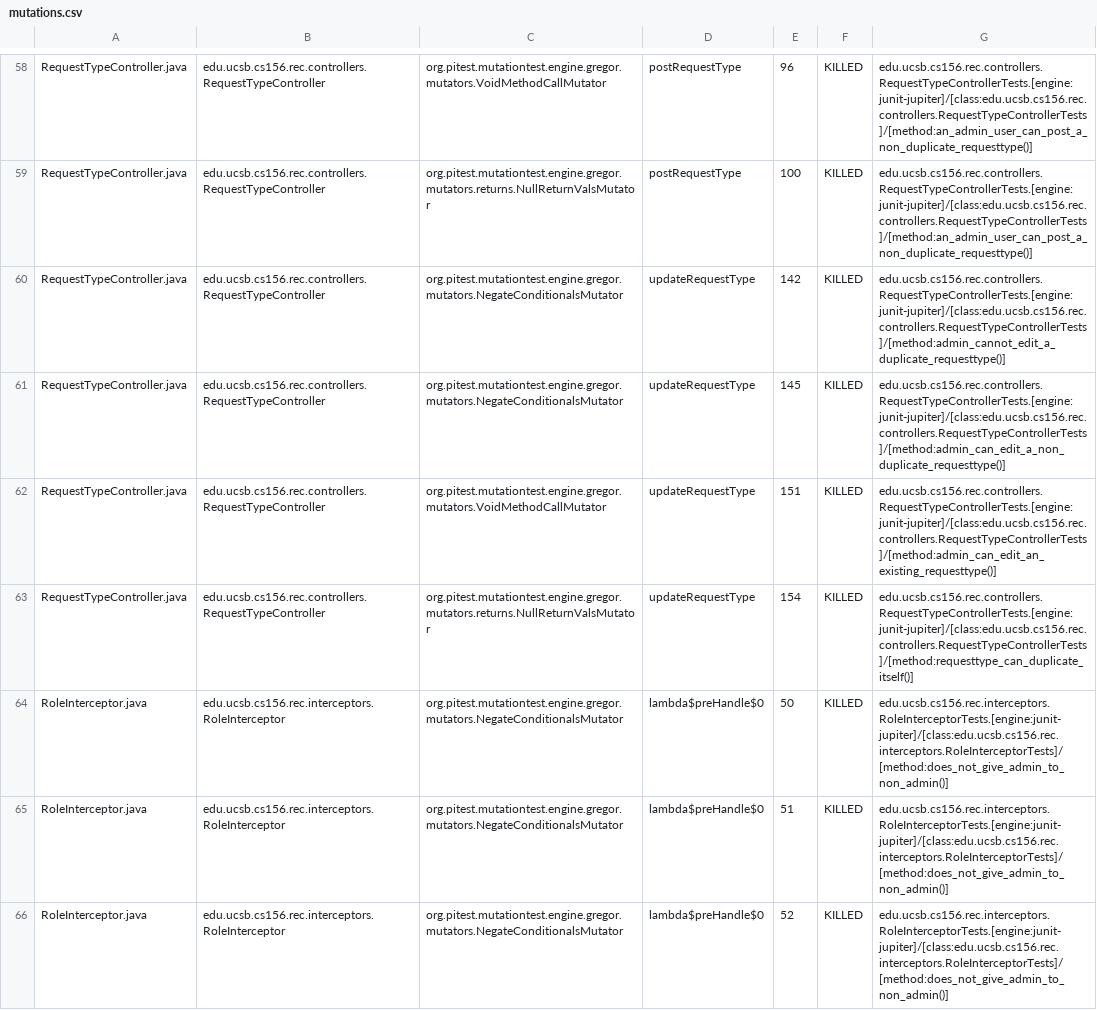
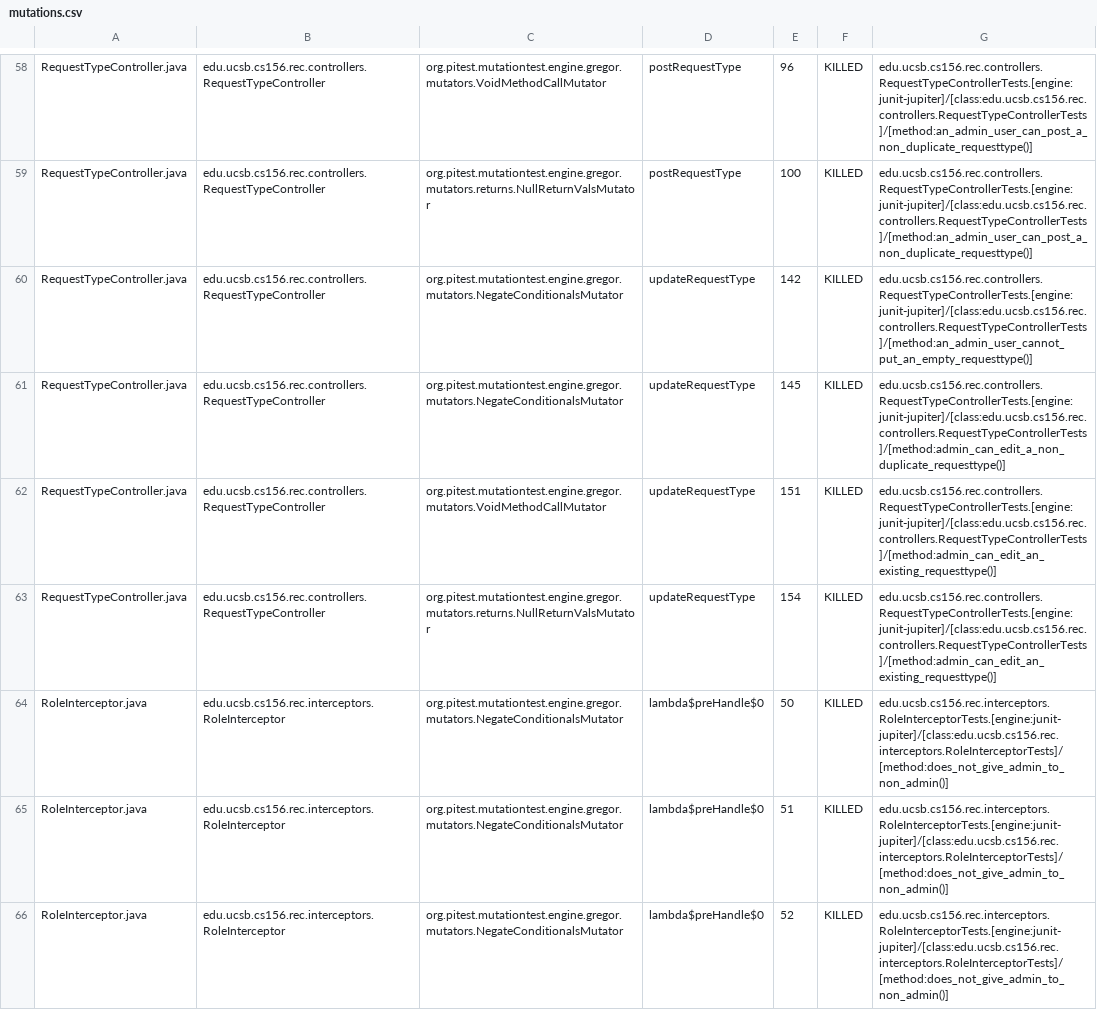
Before and after one commit to ucsb-cs156-s25/proj-rec-s25-15, a CSV file: prs/41/pitest/mutations.csv, drawn as a sheet; only a part is shown, gaps mark what is left out; the diff covers the shown part only.

Commit message:
Deploying to gh-pages from @ ucsb-cs156-s25/proj-rec-s25-15@a6fb28e69ee26044a77797811f818ed724a8b13b 🚀

```diff
--- a/prs/41/pitest/mutations.csv
+++ b/prs/41/pitest/mutations.csv
@@ -59,6 +59,6 @@ RequestTypeController.java,edu.ucsb.cs156.rec.controllers.RequestTypeController,
 RequestTypeController.java,edu.ucsb.cs156.rec.controllers.RequestTypeController,org.pitest.mutationtest.engine.gregor.mutators.returns.NullReturnValsMutator,postRequestType,100,KILLED,edu.ucsb.cs156.rec.controllers.RequestTypeControllerTests.[engine:junit-jupiter]/[class:edu.ucsb.cs156.rec.controllers.RequestTypeControllerTests]/[method:an_admin_user_can_post_a_non_duplicate_requesttype()]
-RequestTypeController.java,edu.ucsb.cs156.rec.controllers.RequestTypeController,org.pitest.mutationtest.engine.gregor.mutators.NegateConditionalsMutator,updateRequestType,142,KILLED,edu.ucsb.cs156.rec.controllers.RequestTypeControllerTests.[engine:junit-jupiter]/[class:edu.ucsb.cs156.rec.controllers.RequestTypeControllerTests]/[method:admin_cannot_edit_a_duplicate_requesttype()]
+RequestTypeController.java,edu.ucsb.cs156.rec.controllers.RequestTypeController,org.pitest.mutationtest.engine.gregor.mutators.NegateConditionalsMutator,updateRequestType,142,KILLED,edu.ucsb.cs156.rec.controllers.RequestTypeControllerTests.[engine:junit-jupiter]/[class:edu.ucsb.cs156.rec.controllers.RequestTypeControllerTests]/[method:an_admin_user_cannot_put_an_empty_requesttype()]
 RequestTypeController.java,edu.ucsb.cs156.rec.controllers.RequestTypeController,org.pitest.mutationtest.engine.gregor.mutators.NegateConditionalsMutator,updateRequestType,145,KILLED,edu.ucsb.cs156.rec.controllers.RequestTypeControllerTests.[engine:junit-jupiter]/[class:edu.ucsb.cs156.rec.controllers.RequestTypeControllerTests]/[method:admin_can_edit_a_non_duplicate_requesttype()]
 RequestTypeController.java,edu.ucsb.cs156.rec.controllers.RequestTypeController,org.pitest.mutationtest.engine.gregor.mutators.VoidMethodCallMutator,updateRequestType,151,KILLED,edu.ucsb.cs156.rec.controllers.RequestTypeControllerTests.[engine:junit-jupiter]/[class:edu.ucsb.cs156.rec.controllers.RequestTypeControllerTests]/[method:admin_can_edit_an_existing_requesttype()]
-RequestTypeController.java,edu.ucsb.cs156.rec.controllers.RequestTypeController,org.pitest.mutationtest.engine.gregor.mutators.returns.NullReturnValsMutator,updateRequestType,154,KILLED,edu.ucsb.cs156.rec.controllers.RequestTypeControllerTests.[engine:junit-jupiter]/[class:edu.ucsb.cs156.rec.controllers.RequestTypeControllerTests]/[method:requesttype_can_duplicate_itself()]
+RequestTypeController.java,edu.ucsb.cs156.rec.controllers.RequestTypeController,org.pitest.mutationtest.engine.gregor.mutators.returns.NullReturnValsMutator,updateRequestType,154,KILLED,edu.ucsb.cs156.rec.controllers.RequestTypeControllerTests.[engine:junit-jupiter]/[class:edu.ucsb.cs156.rec.controllers.RequestTypeControllerTests]/[method:admin_can_edit_an_existing_requesttype()]
 RoleInterceptor.java,edu.ucsb.cs156.rec.interceptors.RoleInterceptor,org.pitest.mutationtest.engine.gregor.mutators.NegateConditionalsMutator,lambda$preHandle$0,50,KILLED,edu.ucsb.cs156.rec.interceptors.RoleInterceptorTests.[engine:junit-jupiter]/[class:edu.ucsb.cs156.rec.interceptors.RoleInterceptorTests]/[method:does_not_give_admin_to_non_admin()]
```
Also changed, not shown: 10 edited cells elsewhere in this file, 11 other files.
